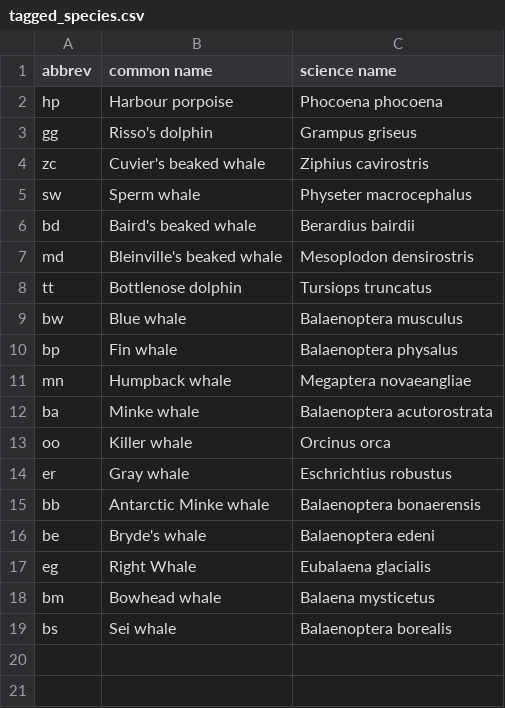
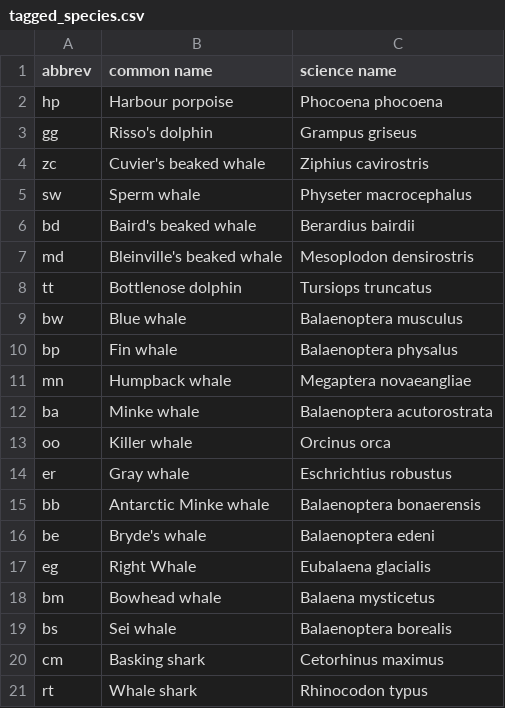
Before and after one commit to cadede/CATS-Methods-Materials, a CSV file: CATSMatlabTools/WorkhorseFunctions/Structures/tagged_species.csv, drawn as a sheet; the diff names each change by its address in the sheet, - before the commit and + after, or states it on an @@ line.

Commit message:
updates for LL and sharks

```diff
--- a/CATSMatlabTools/WorkhorseFunctions/Structures/tagged_species.csv
+++ b/CATSMatlabTools/WorkhorseFunctions/Structures/tagged_species.csv
+row 20: cm | Basking shark | Cetorhinus maximus
+row 21: rt | Whale shark | Rhinocodon typus
```
Also changed, not shown: 7 other files.
